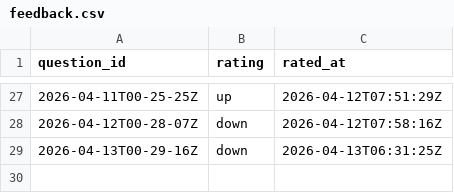
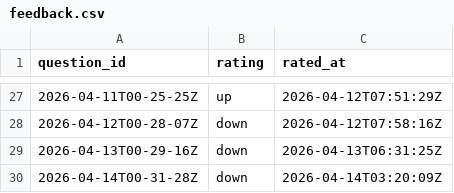
Before and after one commit to kghamilton89/personal-development-journal, a CSV file: data/feedback.csv, drawn as a sheet; only a part is shown, gaps mark what is left out.

Commit message:
feedback: down for 2026-04-14T00-31-28Z

```diff
--- a/data/feedback.csv
+++ b/data/feedback.csv
@@ -29 +29,2 @@ question_id,rating,rated_at
 2026-04-13T00-29-16Z,down,2026-04-13T06:31:25Z
+2026-04-14T00-31-28Z,down,2026-04-14T03:20:09Z
```
